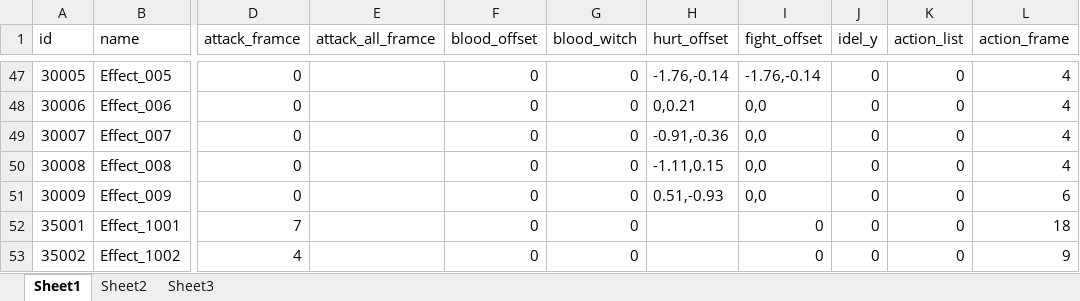
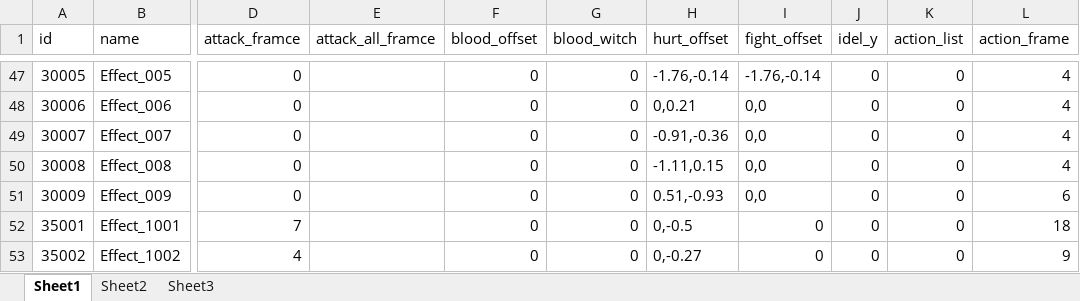
Before and after one commit to a1321253646/ourGame, an Excel workbook: other/配置表/z-资源配置表.xlsx, sheet Sheet1, drawn as a sheet; only a part is shown, gaps mark what is left out; values as stored, in another font and other column widths than the file's, no borders; the diff names each change by its address in the sheet, - before the commit and + after, or states it on an @@ line.

```diff
--- a/other/配置表/z-资源配置表.xlsx (sheet Sheet1)
+++ b/other/配置表/z-资源配置表.xlsx (sheet Sheet1)
-H52 (hurt_offset): (empty)
+H52 (hurt_offset): 0,-0.5
-H53 (hurt_offset): (empty)
+H53 (hurt_offset): 0,-0.27
```
Also changed, not shown: other/配置表/j-技能配置表.xlsx, other/配置表/k-卡牌配置表.xlsx, 4 other files.
